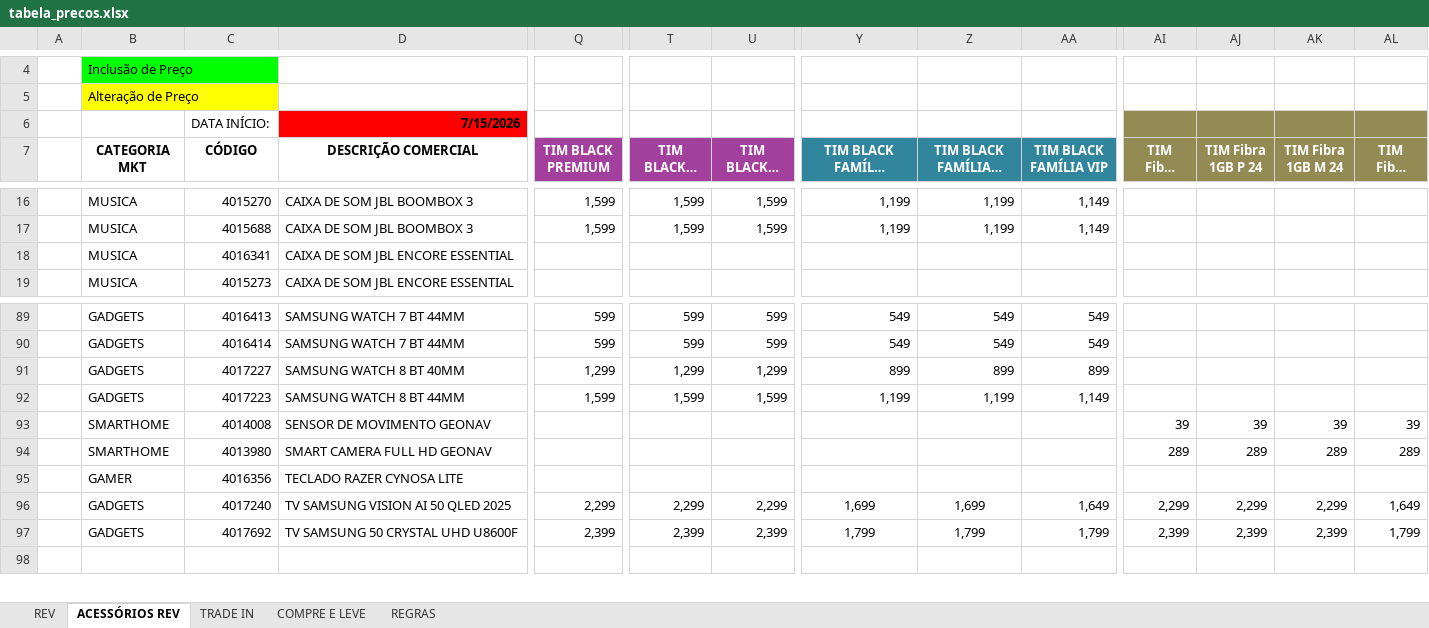
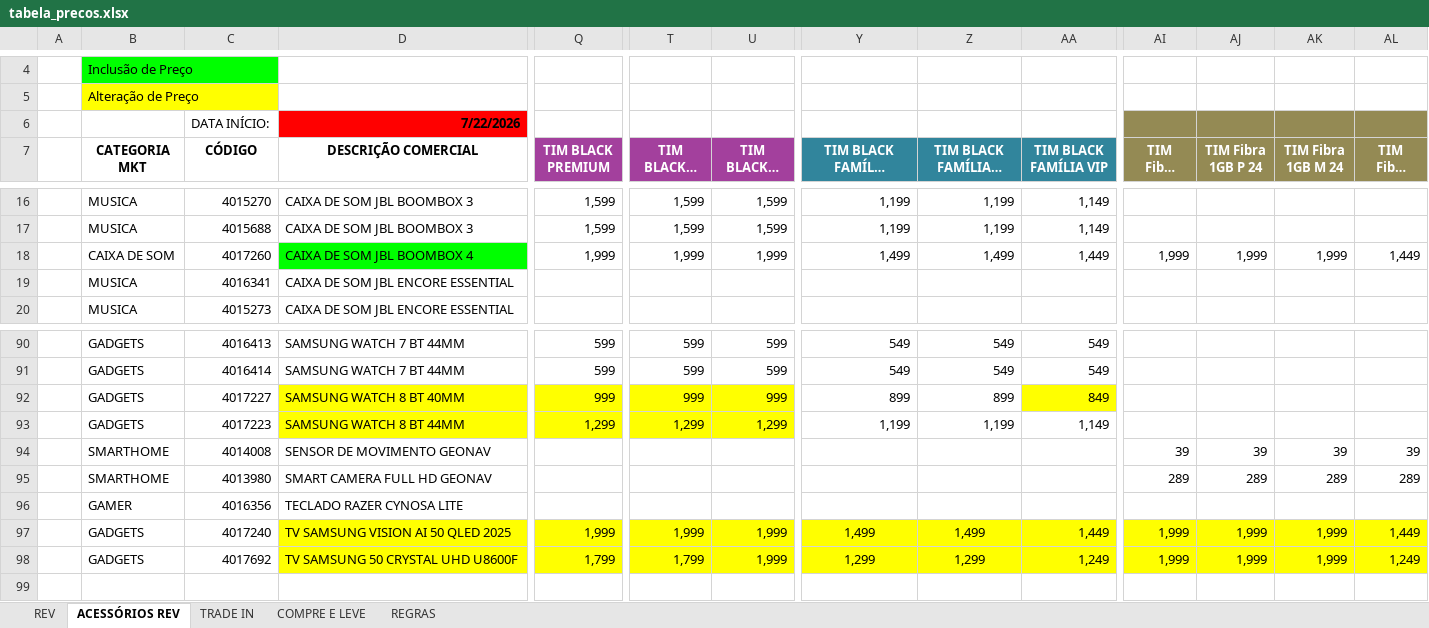
Before and after one commit to Hermes-Ecaflip/Tabela-de-pre-o-TIM, an Excel workbook: tabela_precos.xlsx, sheet ACESSÓRIOS REV, drawn as a sheet; only a part is shown, gaps mark what is left out; long unchanged cells end in …; values as stored, in another font and other column widths than the file's, no borders; removed rows and columns are numbered as before the commit, all else as after; rows hold the shown columns only; the diff covers the shown part only; the diff names each change by its address in the sheet, - before the commit and + after, or states it on an @@ line.

```diff
--- a/tabela_precos.xlsx (sheet ACESSÓRIOS REV)
+++ b/tabela_precos.xlsx (sheet ACESSÓRIOS REV)
-D6 (DESCRIÇÃO COMERCIAL): 7/15/2026
+D6 (DESCRIÇÃO COMERCIAL): 7/22/2026
+row 18:  | CAIXA DE SOM | 4017260 | CAIXA DE SOM JBL BOOMBOX 4 | 1,999 | 1,999 | 1,999 | 1,499 | 1,499 | 1,449 | 1,999 | 1,999 | 1,999 | 1,449
-D92:D93 fill: none
+D92:D93 fill: #FFFF00
-Q92 (TIM BLACK PREMIUM): 1,299
+Q92 (TIM BLACK PREMIUM): 999
-Q92:Q93 fill: none
+Q92:Q93 fill: #FFFF00
-T92 (TIM BLACK C (25GB)): 1,299
+T92 (TIM BLACK C (25GB)): 999
-T92:U93 fill: none
+T92:U93 fill: #FFFF00
-U92 (TIM BLACK C ULTRA): 1,299
+U92 (TIM BLACK C ULTRA): 999
-AA92 (TIM BLACK FAMÍLIA VIP): 899
+AA92 (TIM BLACK FAMÍLIA VIP): 849
-AA92 fill: none
+AA92 fill: #FFFF00
-Q93 (TIM BLACK PREMIUM): 1,599
+Q93 (TIM BLACK PREMIUM): 1,299
-T93 (TIM BLACK C (25GB)): 1,599
+T93 (TIM BLACK C (25GB)): 1,299
-U93 (TIM BLACK C ULTRA): 1,599
+U93 (TIM BLACK C ULTRA): 1,299
-D97 fill: none
+D97 fill: #FFFF00
-Q97 (TIM BLACK PREMIUM): 2,299
+Q97 (TIM BLACK PREMIUM): 1,999
-Q97 fill: none
+Q97 fill: #FFFF00
-T97 (TIM BLACK C (25GB)): 2,299
+T97 (TIM BLACK C (25GB)): 1,999
-T97:U97 fill: none
+T97:U97 fill: #FFFF00
-U97 (TIM BLACK C ULTRA): 2,299
+U97 (TIM BLACK C ULTRA): 1,999
-Y97 (TIM BLACK FAMÍLIA PREMIUM): 1,699
+Y97 (TIM BLACK FAMÍLIA PREMIUM): 1,499
-Y97:AA97 fill: none
+Y97:AA97 fill: #FFFF00
-Z97 (TIM BLACK FAMÍLIA C ONE): 1,699
+Z97 (TIM BLACK FAMÍLIA C ONE): 1,499
-AA97 (TIM BLACK FAMÍLIA VIP): 1,649
+AA97 (TIM BLACK FAMÍLIA VIP): 1,449
-AI97 (TIM Fibra 1GB 24): 2,299
+AI97 (TIM Fibra 1GB 24): 1,999
-AI97:AL97 fill: none
+AI97:AL97 fill: #FFFF00
-AJ97 (TIM Fibra 1GB P 24): 2,299
+AJ97 (TIM Fibra 1GB P 24): 1,999
-AK97 (TIM Fibra 1GB M 24): 2,299
+AK97 (TIM Fibra 1GB M 24): 1,999
-AL97 (TIM Fibra 2GB 24): 1,649
+AL97 (TIM Fibra 2GB 24): 1,449
-row 97:  | GADGETS | 4017692 | TV SAMSUNG 50 CRYSTAL UHD U8600F | 2,399 | 2,399 | 2,399 | 1,799 | 1,799 | 1,799 | 2,399 | 2,399 | 2,399 | 1,799
+row 98:  | GADGETS | 4017692 | TV SAMSUNG 50 CRYSTAL UHD U8600F | 1,799 | 1,799 | 1,999 | 1,299 | 1,299 | 1,249 | 1,999 | 1,999 | 1,999 | 1,249
```
Also changed, not shown: 32 edited cells and cell formats elsewhere in this sheet, sheet TRADE IN, sheet REV, sheet COMPRE E LEVE, charts or pictures.
